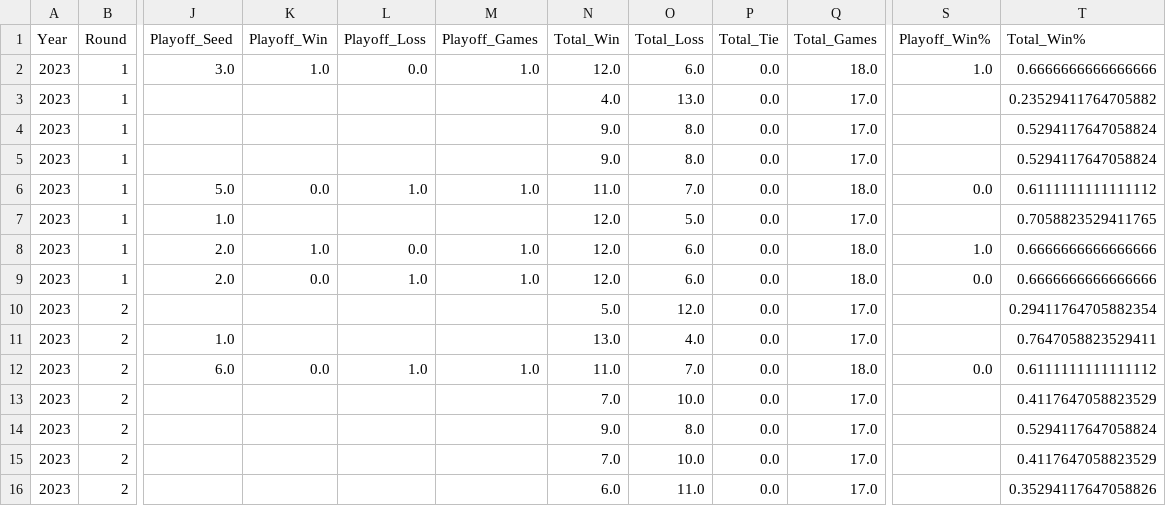
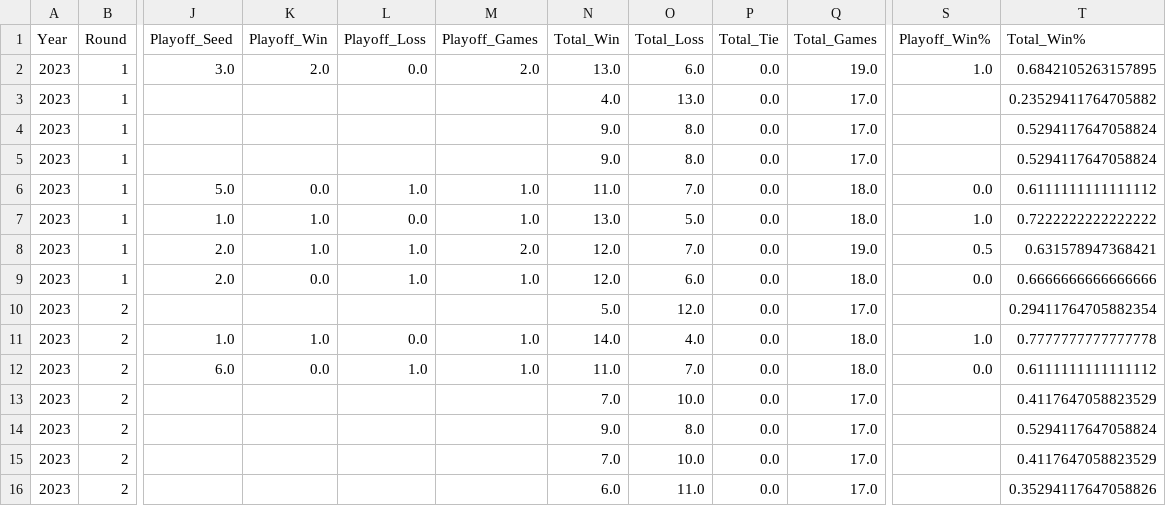
Before and after one commit to jp-wright/picks_pool_streamlit, a CSV file: data/output/nfl_picks_pool_player_standings_history.csv, drawn as a sheet; only a part is shown, gaps mark what is left out; the diff covers the shown part only; the diff names each change by its address in the sheet, - before the commit and + after, or states it on an @@ line.

```diff
--- a/data/output/nfl_picks_pool_player_standings_history.csv
+++ b/data/output/nfl_picks_pool_player_standings_history.csv
-K2 (Playoff_Win): 1.0
+K2 (Playoff_Win): 2.0
-M2 (Playoff_Games): 1.0
+M2 (Playoff_Games): 2.0
-N2 (Total_Win): 12.0
+N2 (Total_Win): 13.0
-Q2 (Total_Games): 18.0
+Q2 (Total_Games): 19.0
-T2 (Total_Win%): 0.6666666666666666
+T2 (Total_Win%): 0.6842105263157895
-K7 (Playoff_Win): (empty)
+K7 (Playoff_Win): 1.0
-L7 (Playoff_Loss): (empty)
+L7 (Playoff_Loss): 0.0
-M7 (Playoff_Games): (empty)
+M7 (Playoff_Games): 1.0
-N7 (Total_Win): 12.0
+N7 (Total_Win): 13.0
-Q7 (Total_Games): 17.0
+Q7 (Total_Games): 18.0
-S7 (Playoff_Win%): (empty)
+S7 (Playoff_Win%): 1.0
-T7 (Total_Win%): 0.7058823529411765
+T7 (Total_Win%): 0.7222222222222222
-L8 (Playoff_Loss): 0.0
+L8 (Playoff_Loss): 1.0
-M8 (Playoff_Games): 1.0
+M8 (Playoff_Games): 2.0
-O8 (Total_Loss): 6.0
+O8 (Total_Loss): 7.0
-Q8 (Total_Games): 18.0
+Q8 (Total_Games): 19.0
-S8 (Playoff_Win%): 1.0
+S8 (Playoff_Win%): 0.5
-T8 (Total_Win%): 0.6666666666666666
+T8 (Total_Win%): 0.631578947368421
-K11 (Playoff_Win): (empty)
+K11 (Playoff_Win): 1.0
-L11 (Playoff_Loss): (empty)
+L11 (Playoff_Loss): 0.0
-M11 (Playoff_Games): (empty)
+M11 (Playoff_Games): 1.0
-N11 (Total_Win): 13.0
+N11 (Total_Win): 14.0
-Q11 (Total_Games): 17.0
+Q11 (Total_Games): 18.0
-S11 (Playoff_Win%): (empty)
+S11 (Playoff_Win%): 1.0
-T11 (Total_Win%): 0.7647058823529411
+T11 (Total_Win%): 0.7777777777777778
```
Also changed, not shown: 23 edited cells elsewhere in this file, data/output/email_tables/best_worst_picks_data.csv, data/output/email_tables/career_data.csv, 10 other files.
